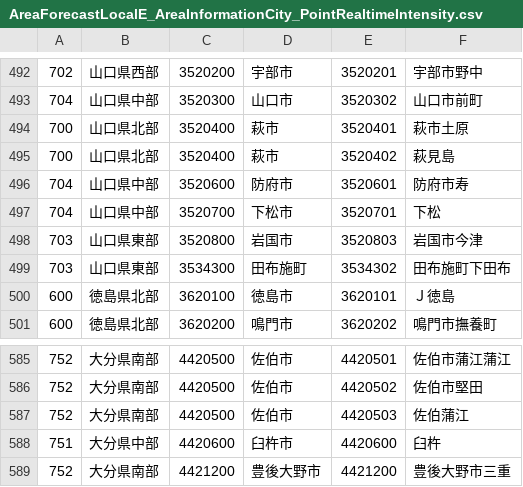
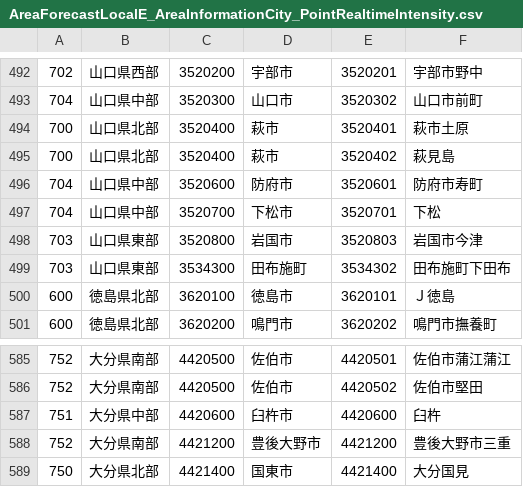
Before and after one commit to ingen084/jma-code-dictionary, a CSV file: csv/AreaForecastLocalE_AreaInformationCity_PointRealtimeIntensity.csv, drawn as a sheet; only a part is shown, gaps mark what is left out; the shorter side is filled out with more unchanged rows.

```diff
--- a/csv/AreaForecastLocalE_AreaInformationCity_PointRealtimeIntensity.csv
+++ b/csv/AreaForecastLocalE_AreaInformationCity_PointRealtimeIntensity.csv
@@ -495,3 +495,3 @@
 700,山口県北部,3520400,萩市,3520402,萩見島
-704,山口県中部,3520600,防府市,3520601,防府市寿
+704,山口県中部,3520600,防府市,3520601,防府市寿町
 704,山口県中部,3520700,下松市,3520701,下松
@@ -586,3 +586,2 @@
 752,大分県南部,4420500,佐伯市,4420502,佐伯市堅田
-752,大分県南部,4420500,佐伯市,4420503,佐伯蒲江
 751,大分県中部,4420600,臼杵市,4420600,臼杵
```
Also changed, not shown: csv/AreaForecastLocalE_AreaInformationCity_PointSeismicIntensity.csv, csv/AreaForecastLocalE_PointSeismicLgIntensity.csv, 1 other file.
